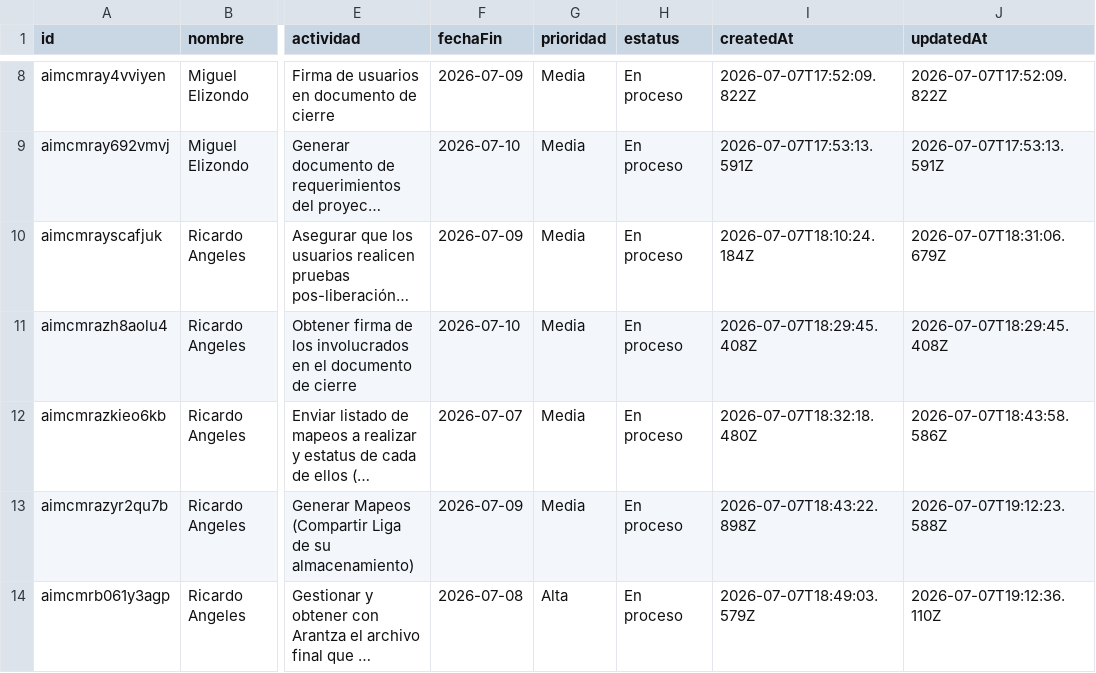
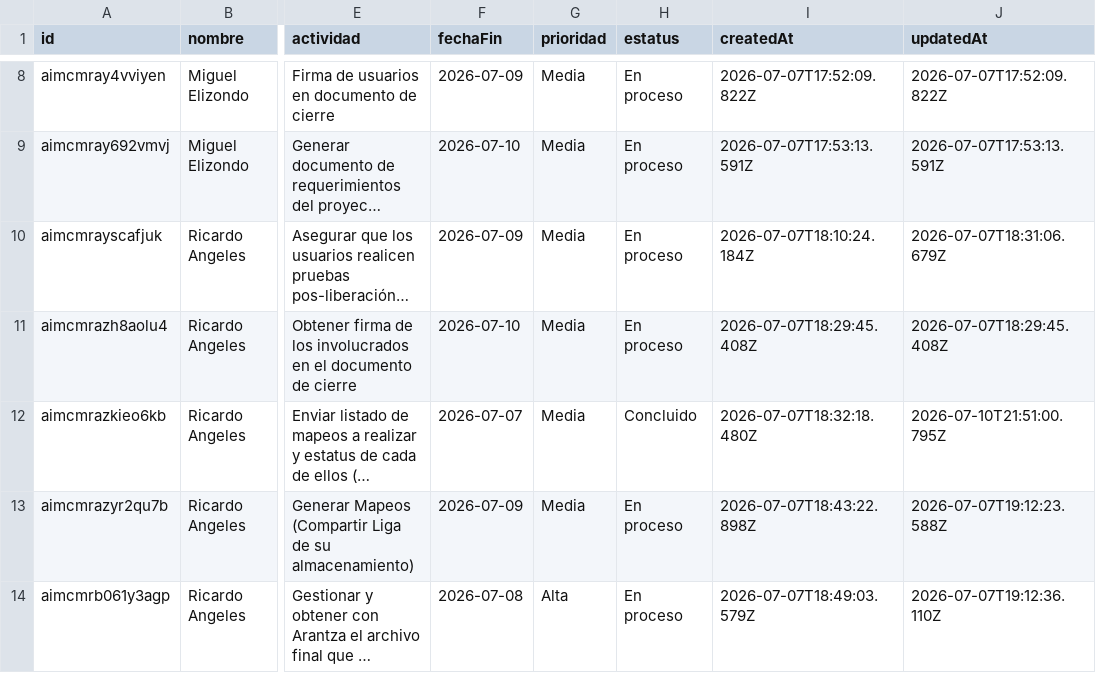
Before and after one commit to DTI-Dashboard/Proyectos, a CSV file: actividades_imc.csv, drawn as a sheet; only a part is shown, gaps mark what is left out; long unchanged cells end in …; the diff names each change by its address in the sheet, - before the commit and + after, or states it on an @@ line.

Commit message:
backup: actividades_imc.csv actualizado desde dashboard

```diff
--- a/actividades_imc.csv
+++ b/actividades_imc.csv
-H12 (estatus): En proceso
+H12 (estatus): Concluido
-J12 (updatedAt): 2026-07-07T18:43:58.586Z
+J12 (updatedAt): 2026-07-10T21:51:00.795Z
```
